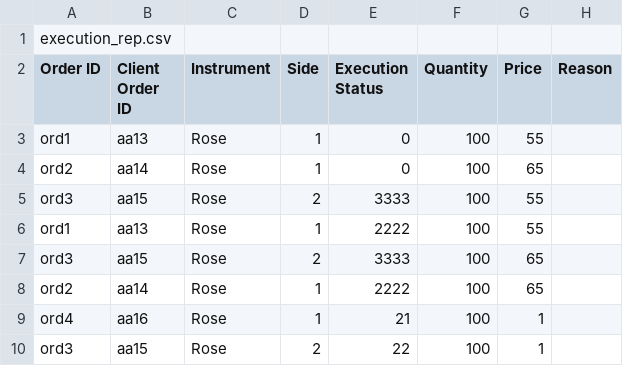
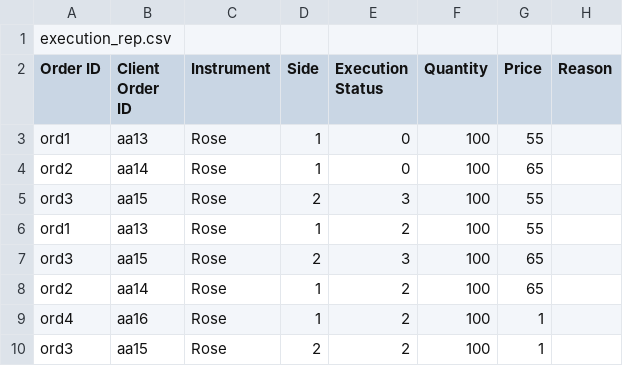
Before and after one commit to Saeedha-N/Flower-Exchange-Project-by-GoGetters, a CSV file: Execution_Rep.csv, drawn as a sheet.

```diff
--- a/Execution_Rep.csv
+++ b/Execution_Rep.csv
@@ -4,7 +4,7 @@ ord1,aa13,Rose,1,0,100,55,
 ord2,aa14,Rose,1,0,100,65,
-ord3,aa15,Rose,2,3333,100,55,
-ord1,aa13,Rose,1,2222,100,55,
-ord3,aa15,Rose,2,3333,100,65,
-ord2,aa14,Rose,1,2222,100,65,
-ord4,aa16,Rose,1,21,100,1,
-ord3,aa15,Rose,2,22,100,1,
+ord3,aa15,Rose,2,3,100,55,
+ord1,aa13,Rose,1,2,100,55,
+ord3,aa15,Rose,2,3,100,65,
+ord2,aa14,Rose,1,2,100,65,
+ord4,aa16,Rose,1,2,100,1,
+ord3,aa15,Rose,2,2,100,1,
```
Also changed, not shown: 2 other files.
